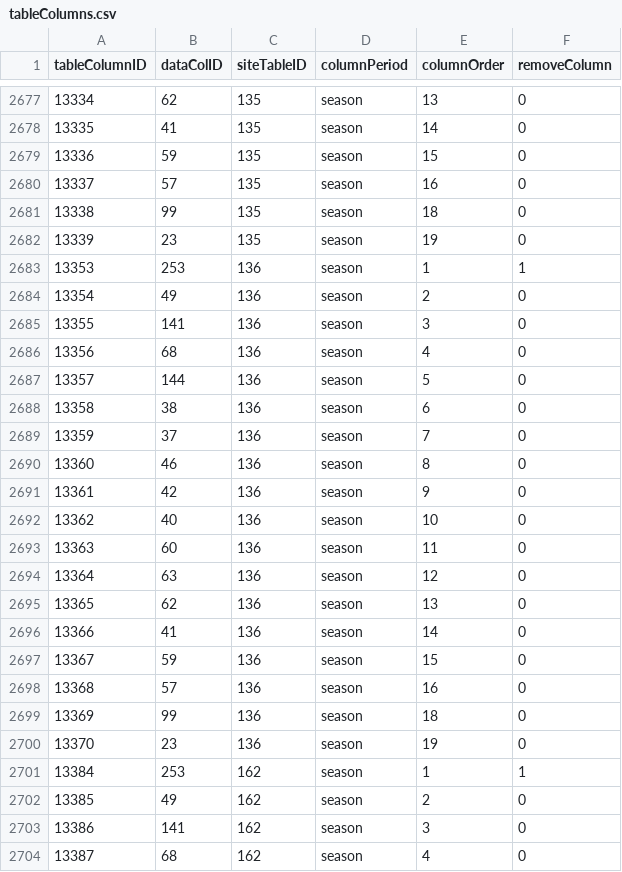
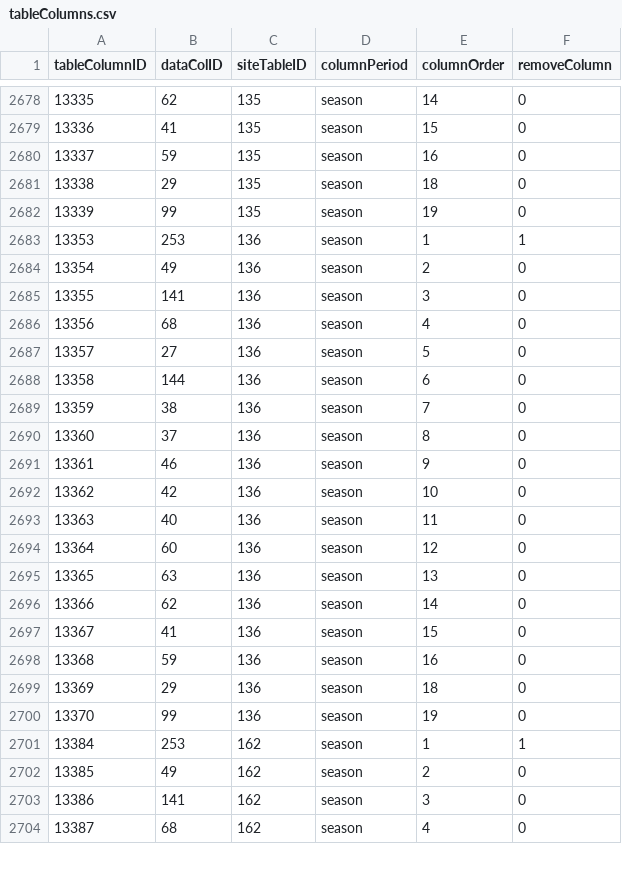
Before and after one commit to FantasyFootballAnalytics/FantasyFootballAnalyticsR, a CSV file: R Package/ffanalytics/data-raw/tableColumns.csv, drawn as a sheet; only a part is shown, gaps mark what is left out; removed rows and columns are numbered as before the commit, all else as after; the diff covers the shown part only; the diff names each change by its address in the sheet, - before the commit and + after, or states it on an @@ line.

Commit message:
Update to 4for4 data columns

```diff
--- a/R Package/ffanalytics/data-raw/tableColumns.csv
+++ b/R Package/ffanalytics/data-raw/tableColumns.csv
@@ column A (tableColumnID) renumbered between rows 2652 and 2734 @@
-E2678 (columnOrder): 13
+E2678 (columnOrder): 14
-E2679 (columnOrder): 14
+E2679 (columnOrder): 15
-E2680 (columnOrder): 15
+E2680 (columnOrder): 16
-row 2680: 13337 | 57 | 135 | season | 16 | 0
-B2681 (dataColID): 99
+B2681 (dataColID): 29
-B2682 (dataColID): 23
+B2682 (dataColID): 99
+row 2687: 13357 | 27 | 136 | season | 5 | 0
-E2688 (columnOrder): 5
+E2688 (columnOrder): 6
-E2689 (columnOrder): 6
+E2689 (columnOrder): 7
-E2690 (columnOrder): 7
+E2690 (columnOrder): 8
-E2691 (columnOrder): 8
+E2691 (columnOrder): 9
-E2692 (columnOrder): 9
+E2692 (columnOrder): 10
-E2693 (columnOrder): 10
+E2693 (columnOrder): 11
-E2694 (columnOrder): 11
+E2694 (columnOrder): 12
-E2695 (columnOrder): 12
+E2695 (columnOrder): 13
-E2696 (columnOrder): 13
+E2696 (columnOrder): 14
-E2697 (columnOrder): 14
+E2697 (columnOrder): 15
-E2698 (columnOrder): 15
+E2698 (columnOrder): 16
-row 2698: 13368 | 57 | 136 | season | 16 | 0
-B2699 (dataColID): 99
+B2699 (dataColID): 29
-B2700 (dataColID): 23
+B2700 (dataColID): 99
```
Also changed, not shown: 10 added rows, 3 removed rows, 8 moved rows and 53 edited cells elsewhere in this file, 2 other files.
